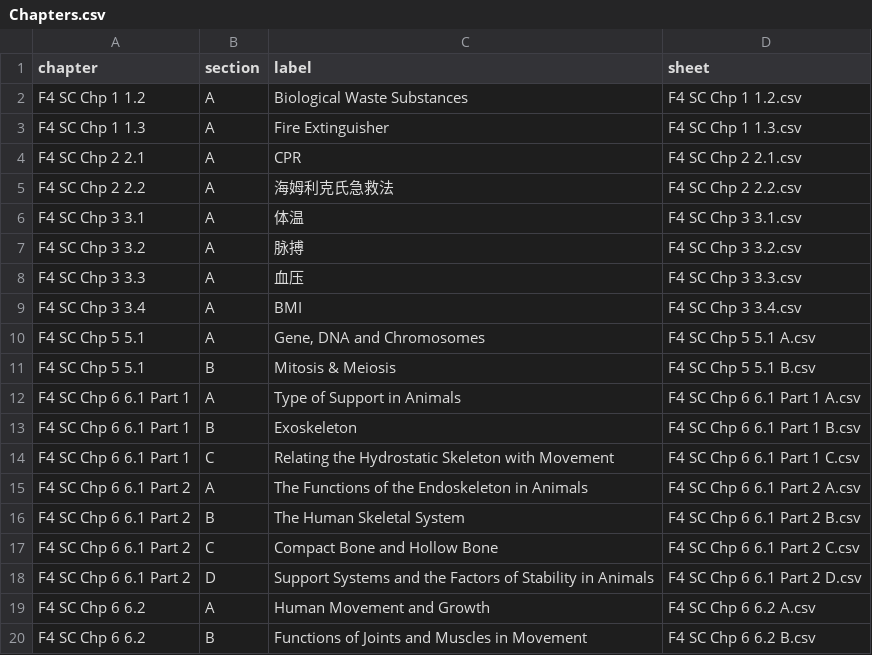
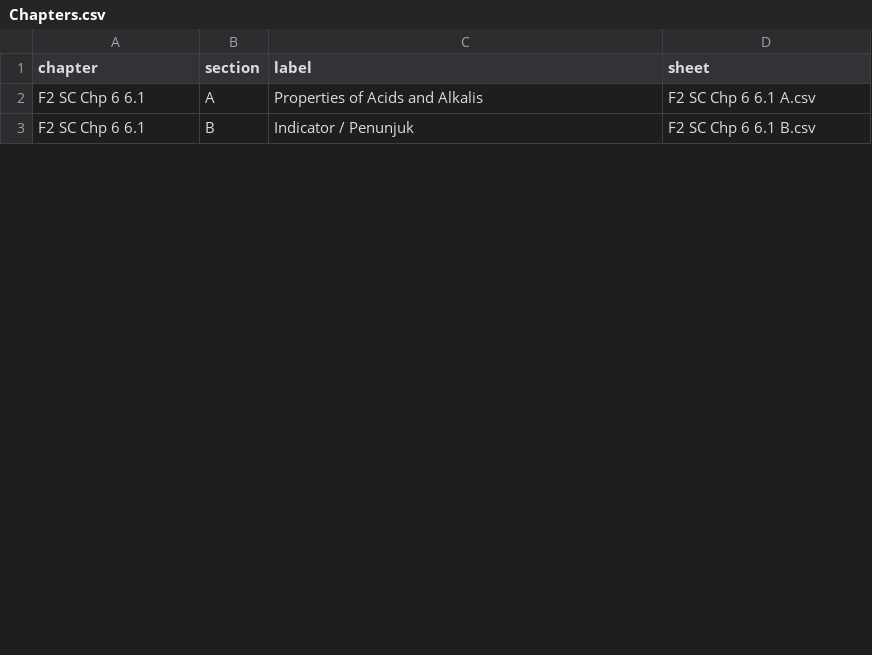
Before and after one commit to nobody0619/F4-SC, a CSV file: Chapters.csv, drawn as a sheet; only a part is shown; the diff covers the shown part only.

Commit message:
Add files via upload

```diff
--- a/Chapters.csv
+++ b/Chapters.csv
@@ -1,20 +1,3 @@
 chapter,section,label,sheet
-F4 SC Chp 1 1.2,A,Biological Waste Substances,F4 SC Chp 1 1.2.csv
-F4 SC Chp 1 1.3,A,Fire Extinguisher,F4 SC Chp 1 1.3.csv
-F4 SC Chp 2 2.1,A,CPR,F4 SC Chp 2 2.1.csv
-F4 SC Chp 2 2.2,A,海姆利克氏急救法,F4 SC Chp 2 2.2.csv
-F4 SC Chp 3 3.1,A,体温,F4 SC Chp 3 3.1.csv
-F4 SC Chp 3 3.2,A,脉搏,F4 SC Chp 3 3.2.csv
-F4 SC Chp 3 3.3,A,血压,F4 SC Chp 3 3.3.csv
-F4 SC Chp 3 3.4,A,BMI,F4 SC Chp 3 3.4.csv
-F4 SC Chp 5 5.1,A,"Gene, DNA and Chromosomes",F4 SC Chp 5 5.1 A.csv
-F4 SC Chp 5 5.1,B,Mitosis & Meiosis,F4 SC Chp 5 5.1 B.csv
-F4 SC Chp 6 6.1 Part 1,A,Type of Support in Animals,F4 SC Chp 6 6.1 Part 1 A.csv
-F4 SC Chp 6 6.1 Part 1,B,Exoskeleton,F4 SC Chp 6 6.1 Part 1 B.csv
-F4 SC Chp 6 6.1 Part 1,C,Relating the Hydrostatic Skeleton with Movement,F4 SC Chp 6 6.1 Part 1 C.csv
-F4 SC Chp 6 6.1 Part 2,A,The Functions of the Endoskeleton in Animals,F4 SC Chp 6 6.1 Part 2 A.csv
-F4 SC Chp 6 6.1 Part 2,B,The Human Skeletal System,F4 SC Chp 6 6.1 Part 2 B.csv
-F4 SC Chp 6 6.1 Part 2,C,Compact Bone and Hollow Bone,F4 SC Chp 6 6.1 Part 2 C.csv
-F4 SC Chp 6 6.1 Part 2,D,Support Systems and the Factors of Stability in Animals,F4 SC Chp 6 6.1 Part 2 D.csv
-F4 SC Chp 6 6.2,A,Human Movement and Growth,F4 SC Chp 6 6.2 A.csv
-F4 SC Chp 6 6.2,B,Functions of Joints and Muscles in Movement,F4 SC Chp 6 6.2 B.csv
+F2 SC Chp 6 6.1,A,Properties of Acids and Alkalis,F2 SC Chp 6 6.1 A.csv
+F2 SC Chp 6 6.1,B,Indicator / Penunjuk,F2 SC Chp 6 6.1 B.csv
```
Also changed, not shown: 3 added rows, 2 removed rows and 24 edited cells elsewhere in this file.
